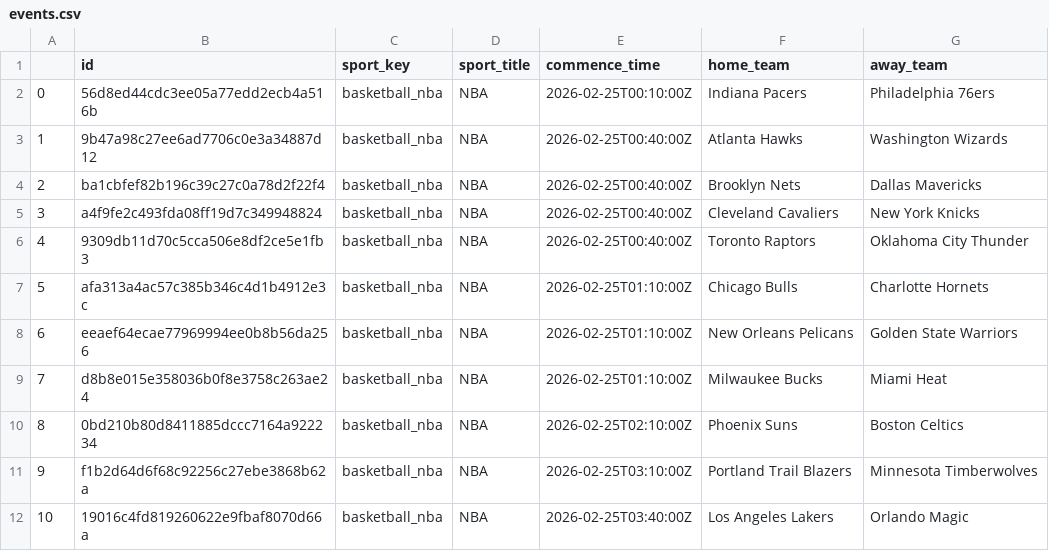
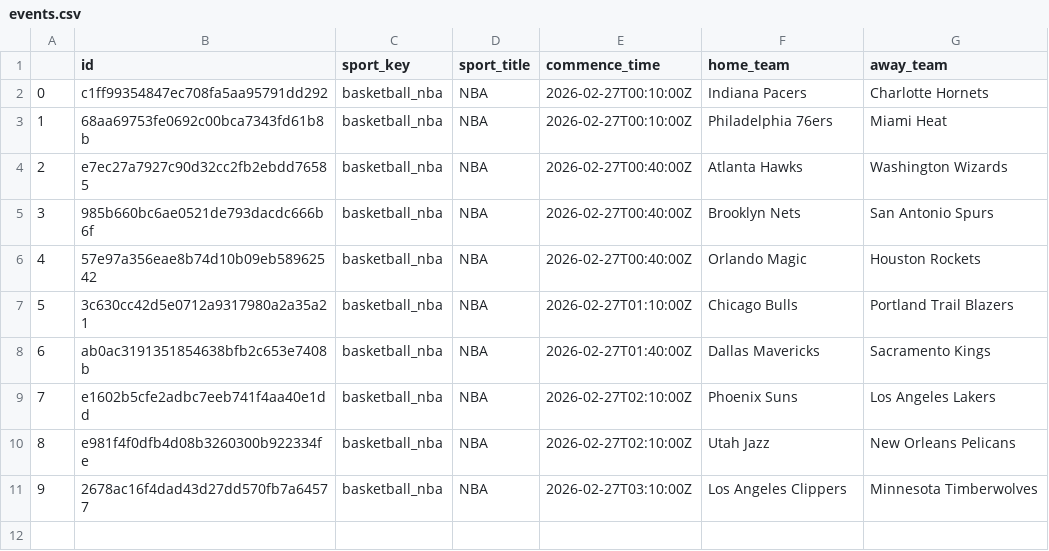
Before and after one commit to nikgup11/BoxScore-Bots, a CSV file: data-collection/sportsbook_data/events.csv, drawn as a sheet; removed rows and columns are numbered as before the commit, all else as after; the diff names each change by its address in the sheet, - before the commit and + after, or states it on an @@ line.

```diff
--- a/data-collection/sportsbook_data/events.csv
+++ b/data-collection/sportsbook_data/events.csv
-B2 (id): 56d8ed44cdc3ee05a77edd2ecb4a516b
+B2 (id): c1ff99354847ec708fa5aa95791dd292
-E2 (commence_time): 2026-02-25T00:10:00Z
+E2 (commence_time): 2026-02-27T00:10:00Z
-G2 (away_team): Philadelphia 76ers
+G2 (away_team): Charlotte Hornets
+row 3: 1 | 68aa69753fe0692c00bca7343fd61b8b | basketball_nba | NBA | 2026-02-27T00:10:00Z | Philadelphia 76ers | Miami Heat
@@ column A renumbered between rows 4 and 9 @@
-B4 (id): 9b47a98c27ee6ad7706c0e3a34887d12
+B4 (id): e7ec27a7927c90d32cc2fb2ebdd76585
-E4:E6 (commence_time): 2026-02-25T00:40:00Z
+E4:E6 (commence_time): 2026-02-27T00:40:00Z
-B5 (id): ba1cbfef82b196c39c27c0a78d2f22f4
+B5 (id): 985b660bc6ae0521de793dacdc666b6f
-G5 (away_team): Dallas Mavericks
+G5 (away_team): San Antonio Spurs
-B6 (id): a4f9fe2c493fda08ff19d7c349948824
+B6 (id): 57e97a356eae8b74d10b09eb58962542
-F6 (home_team): Cleveland Cavaliers
+F6 (home_team): Orlando Magic
-G6 (away_team): New York Knicks
+G6 (away_team): Houston Rockets
-row 6: 4 | 9309db11d70c5cca506e8df2ce5e1fb3 | basketball_nba | NBA | 2026-02-25T00:40:00Z | Toronto Raptors | Oklahoma City Thunder
-B7 (id): afa313a4ac57c385b346c4d1b4912e3c
+B7 (id): 3c630cc42d5e0712a9317980a2a35a21
-E7 (commence_time): 2026-02-25T01:10:00Z
+E7 (commence_time): 2026-02-27T01:10:00Z
-G7 (away_team): Charlotte Hornets
+G7 (away_team): Portland Trail Blazers
-row 8: 6 | eeaef64ecae77969994ee0b8b56da256 | basketball_nba | NBA | 2026-02-25T01:10:00Z | New Orleans Pelicans | Golden State Warriors
-B8 (id): d8b8e015e358036b0f8e3758c263ae24
+B8 (id): ab0ac3191351854638bfb2c653e7408b
-E8 (commence_time): 2026-02-25T01:10:00Z
+E8 (commence_time): 2026-02-27T01:40:00Z
-F8 (home_team): Milwaukee Bucks
+F8 (home_team): Dallas Mavericks
-G8 (away_team): Miami Heat
+G8 (away_team): Sacramento Kings
-B9 (id): 0bd210b80d8411885dccc7164a922234
+B9 (id): e1602b5cfe2adbc7eeb741f4aa40e1dd
-E9 (commence_time): 2026-02-25T02:10:00Z
+E9 (commence_time): 2026-02-27T02:10:00Z
-G9 (away_team): Boston Celtics
+G9 (away_team): Los Angeles Lakers
+row 10: 8 | e981f4f0dfb4d08b3260300b922334fe | basketball_nba | NBA | 2026-02-27T02:10:00Z | Utah Jazz | New Orleans Pelicans
-B11 (id): f1b2d64d6f68c92256c27ebe3868b62a
+B11 (id): 2678ac16f4dad43d27dd570fb7a64577
-E11 (commence_time): 2026-02-25T03:10:00Z
+E11 (commence_time): 2026-02-27T03:10:00Z
-F11 (home_team): Portland Trail Blazers
+F11 (home_team): Los Angeles Clippers
-row 12: 10 | 19016c4fd819260622e9fbaf8070d66a | basketball_nba | NBA | 2026-02-25T03:40:00Z | Los Angeles Lakers | Orlando Magic
```
Also changed, not shown: data-collection/output_data/average_projection_dist_by_date.csv, data-collection/output_data/tonights_projections_rnn.csv, 9 other files.
